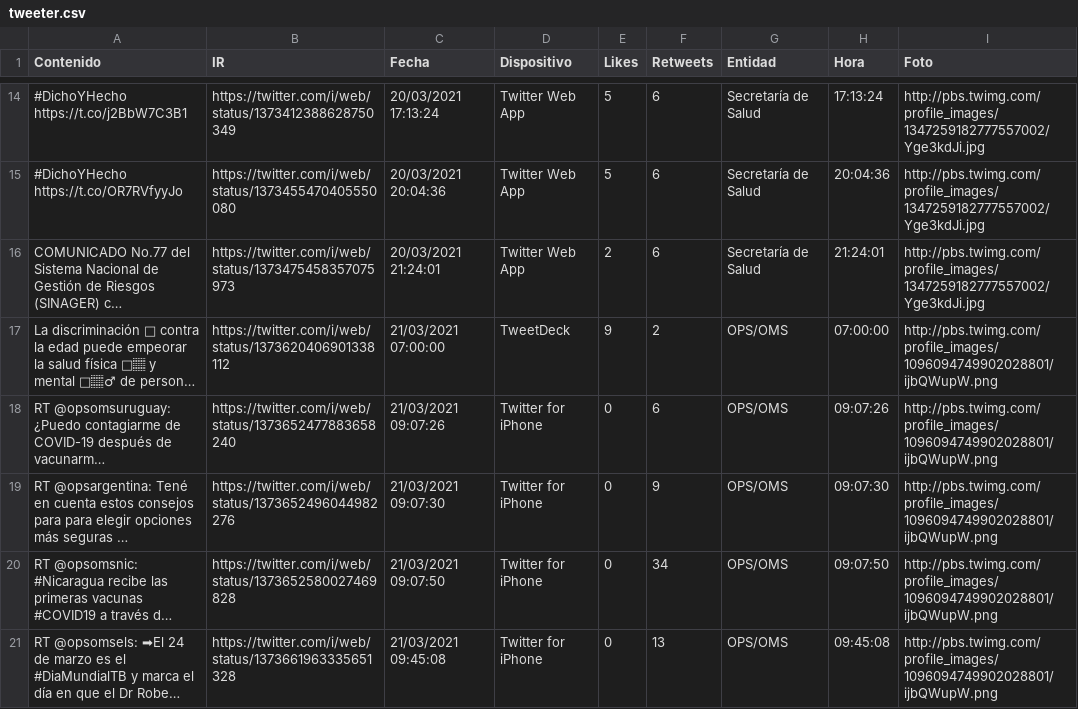
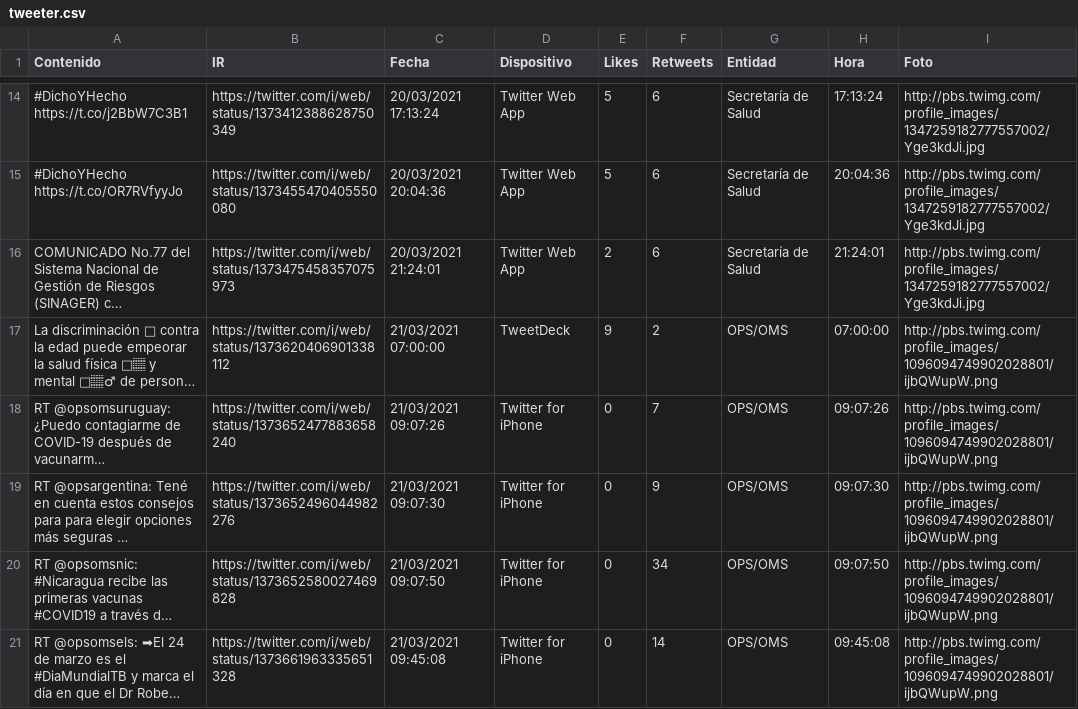
Before and after one commit to hectorflores329/github-actions_HN, a CSV file: tweeter.csv, drawn as a sheet; only a part is shown, gaps mark what is left out; long unchanged cells end in …; the diff names each change by its address in the sheet, - before the commit and + after, or states it on an @@ line.

Commit message:
Descargado archivos

```diff
--- a/tweeter.csv
+++ b/tweeter.csv
-F18 (Retweets): 6
+F18 (Retweets): 7
-F21 (Retweets): 13
+F21 (Retweets): 14
```
